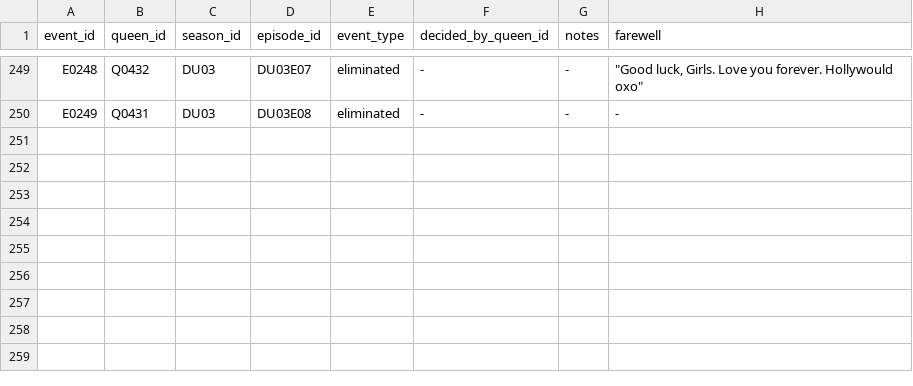
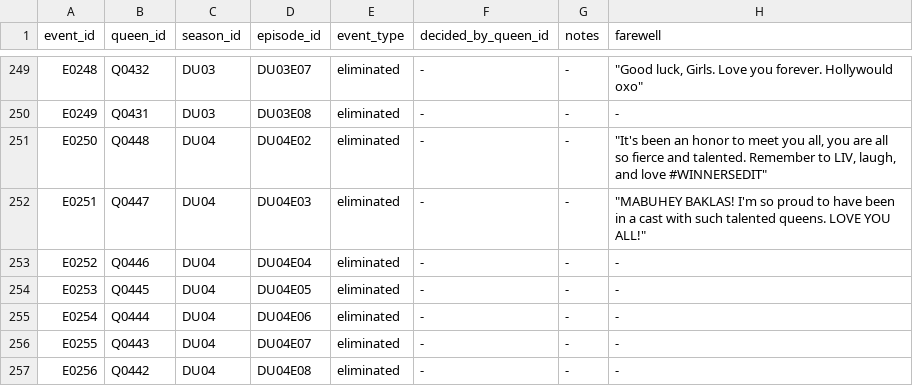
Before and after one commit to anotterbryan/werkroom, a CSV file: data/elimination_events.csv, drawn as a sheet; only a part is shown, gaps mark what is left out; the diff names each change by its address in the sheet, - before the commit and + after, or states it on an @@ line.

```diff
--- a/data/elimination_events.csv
+++ b/data/elimination_events.csv
+row 251: E0250 | Q0448 | DU04 | DU04E02 | eliminated | - | - | "It's been an honor to meet you all, you are all so fierce and talented. Remember to LIV, laugh, and love #WINNERSEDIT"
+row 252: E0251 | Q0447 | DU04 | DU04E03 | eliminated | - | - | "MABUHEY BAKLAS! I'm so proud to have been in a cast with such talented queens. LOVE YOU ALL!"
+row 253: E0252 | Q0446 | DU04 | DU04E04 | eliminated | - | - | -
+row 254: E0253 | Q0445 | DU04 | DU04E05 | eliminated | - | - | -
+row 255: E0254 | Q0444 | DU04 | DU04E06 | eliminated | - | - | -
+row 256: E0255 | Q0443 | DU04 | DU04E07 | eliminated | - | - | -
+row 257: E0256 | Q0442 | DU04 | DU04E08 | eliminated | - | - | -
```
Also changed, not shown: data/appearances.csv, data/contestants.csv, 11 other files.
